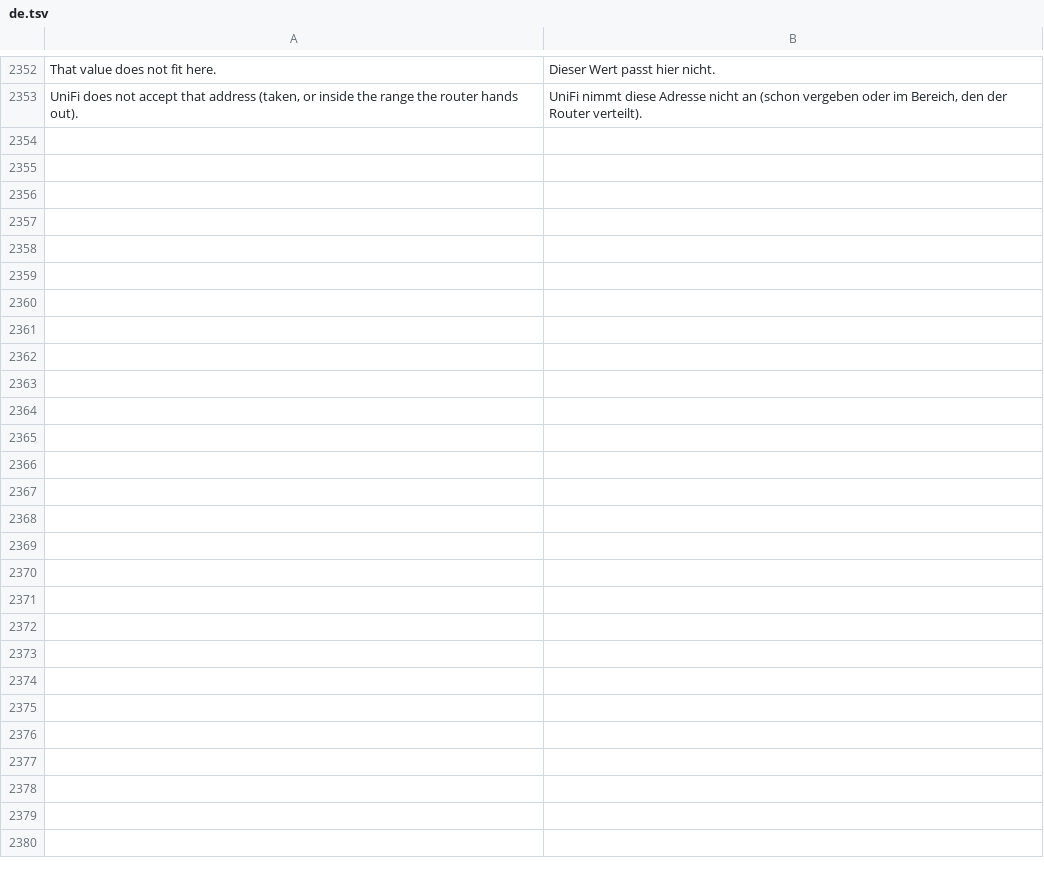
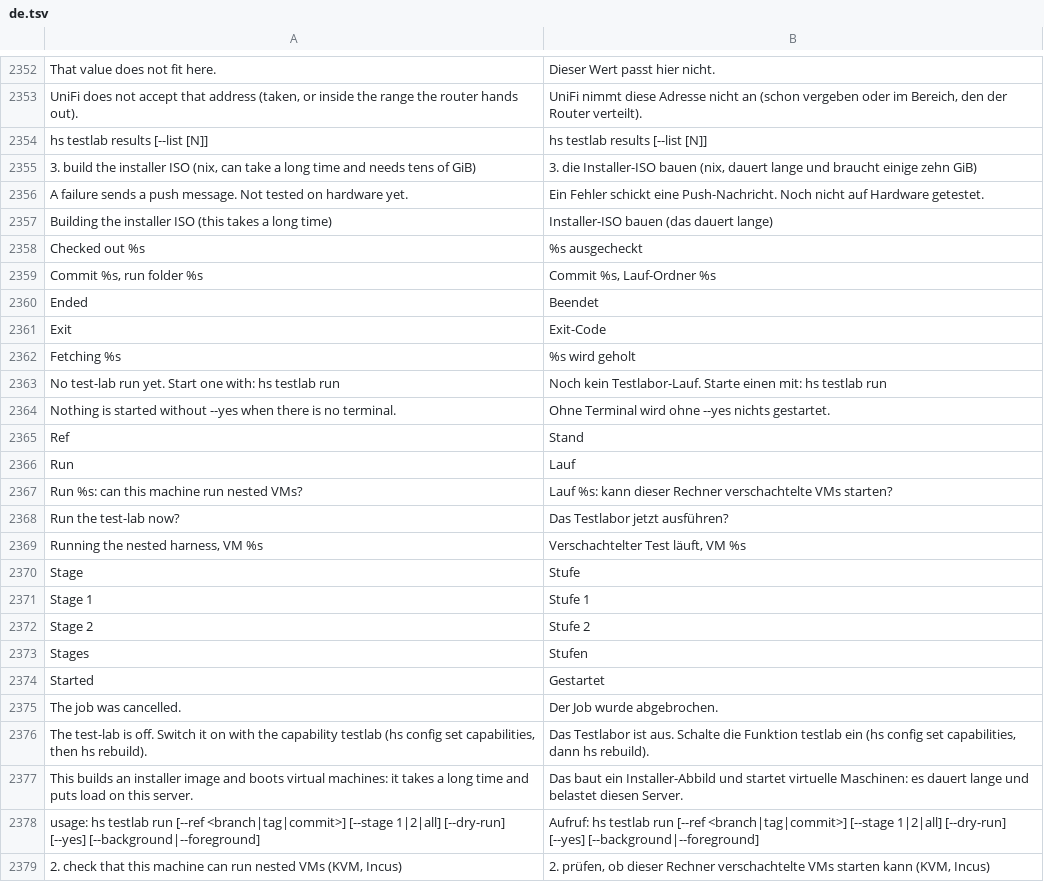
Before and after one commit to hobnix/server, a TSV file: scripts/lib/i18n/de.tsv, drawn as a sheet; only a part is shown, gaps mark what is left out.

Commit message:
Test-lab: hs testlab run builds the ISO and runs the nested harness (stages 1 and 2)
Refs #430. Not tested on hardware yet (no Incus/KVM/nix here).

```diff
--- a/scripts/lib/i18n/de.tsv
+++ b/scripts/lib/i18n/de.tsv
@@ -2353 +2353,27 @@ That value does not fit here.	Dieser Wert passt hier nicht.
 UniFi does not accept that address (taken, or inside the range the router hands out).	UniFi nimmt diese Adresse nicht an (schon vergeben oder im Bereich, den der Router verteilt).
+       hs testlab results [--list [N]]	       hs testlab results [--list [N]]
+3. build the installer ISO (nix, can take a long time and needs tens of GiB)	3. die Installer-ISO bauen (nix, dauert lange und braucht einige zehn GiB)
+A failure sends a push message. Not tested on hardware yet.	Ein Fehler schickt eine Push-Nachricht. Noch nicht auf Hardware getestet.
+Building the installer ISO (this takes a long time)	Installer-ISO bauen (das dauert lange)
+Checked out %s	%s ausgecheckt
+Commit %s, run folder %s	Commit %s, Lauf-Ordner %s
+Ended	Beendet
+Exit	Exit-Code
+Fetching %s	%s wird geholt
+No test-lab run yet. Start one with: hs testlab run	Noch kein Testlabor-Lauf. Starte einen mit: hs testlab run
+Nothing is started without --yes when there is no terminal.	Ohne Terminal wird ohne --yes nichts gestartet.
+Ref	Stand
+Run	Lauf
+Run %s: can this machine run nested VMs?	Lauf %s: kann dieser Rechner verschachtelte VMs starten?
+Run the test-lab now?	Das Testlabor jetzt ausführen?
+Running the nested harness, VM %s	Verschachtelter Test läuft, VM %s
+Stage	Stufe
+Stage 1	Stufe 1
+Stage 2	Stufe 2
+Stages	Stufen
+Started	Gestartet
+The job was cancelled.	Der Job wurde abgebrochen.
+The test-lab is off. Switch it on with the capability testlab (hs config set capabilities, then hs rebuild).	Das Testlabor ist aus. Schalte die Funktion testlab ein (hs config set capabilities, dann hs rebuild).
+This builds an installer image and boots virtual machines: it takes a long time and puts load on this server.	Das baut ein Installer-Abbild und startet virtuelle Maschinen: es dauert lange und belastet diesen Server.
+usage: hs testlab run [--ref <branch|tag|commit>] [--stage 1|2|all] [--dry-run] [--yes] [--background|--foreground]	Aufruf: hs testlab run [--ref <branch|tag|commit>] [--stage 1|2|all] [--dry-run] [--yes] [--background|--foreground]
+2. check that this machine can run nested VMs (KVM, Incus)	2. prüfen, ob dieser Rechner verschachtelte VMs starten kann (KVM, Incus)
```
Also changed, not shown: scripts/lib/capabilities.tsv, scripts/lib/event-kinds.tsv, 27 other files.
